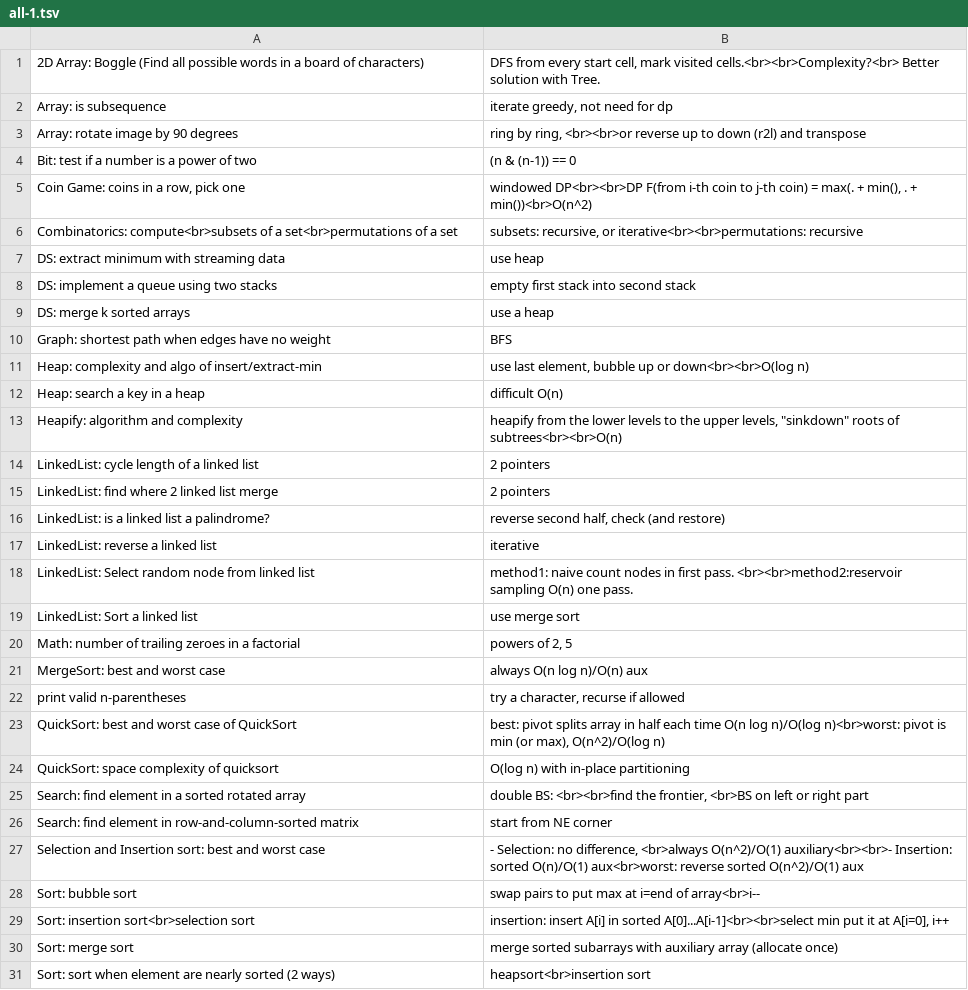
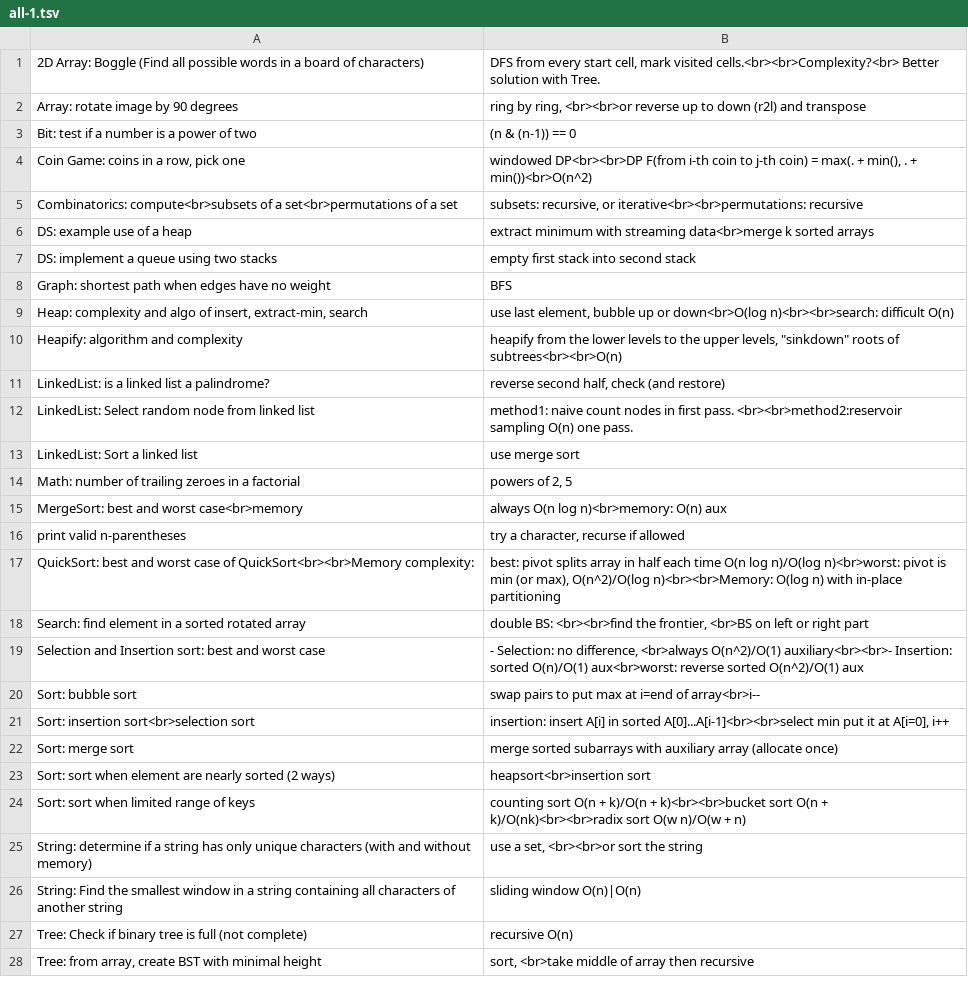
Before and after one commit to mirabl/j, a TSV file: anki/all-1.tsv, drawn as a sheet; only a part is shown; the shorter side is filled out with more unchanged rows; the diff covers the shown part only.

```diff
--- a/anki/all-1.tsv
+++ b/anki/all-1.tsv
@@ -1,3 +1,2 @@
 2D Array: Boggle (Find all possible words in a board of characters)	DFS from every start cell, mark visited cells.<br><br>Complexity?<br> Better solution with Tree.
-Array: is subsequence	iterate greedy, not need for dp
 Array: rotate image by 90 degrees	ring by ring, <br><br>or reverse up to down (r2l) and transpose
@@ -6,13 +5,8 @@ Coin Game: coins in a row, pick one	windowed DP<br><br>DP F(from i-th coin to j-
 Combinatorics: compute<br>subsets of a set<br>permutations of a set	subsets: recursive, or iterative<br><br>permutations: recursive
-DS: extract minimum with streaming data	use heap
+DS: example use of a heap	extract minimum with streaming data<br>merge k sorted arrays
 DS: implement a queue using two stacks	empty first stack into second stack
-DS: merge k sorted arrays	use a heap
 Graph: shortest path when edges have no weight	BFS
-Heap: complexity and algo of insert/extract-min	use last element, bubble up or down<br><br>O(log n)
-Heap: search a key in a heap	difficult O(n)
+Heap: complexity and algo of insert, extract-min, search	use last element, bubble up or down<br>O(log n)<br><br>search: difficult O(n)
 Heapify: algorithm and complexity	heapify from the lower levels to the upper levels, "sinkdown" roots of subtrees<br><br>O(n)
-LinkedList: cycle length of a linked list	2 pointers
-LinkedList: find where 2 linked list merge	2 pointers
 LinkedList: is a linked list a palindrome?	reverse second half, check (and restore)
-LinkedList: reverse a linked list	iterative
 LinkedList: Select random node from linked list	method1: naive count nodes in first pass. <br><br>method2:reservoir sampling O(n) one pass.
@@ -20,8 +14,6 @@ LinkedList: Sort a linked list	use merge sort
 Math: number of trailing zeroes in a factorial	powers of 2, 5
-MergeSort: best and worst case	always O(n log n)/O(n) aux
+MergeSort: best and worst case<br>memory	always O(n log n)<br>memory: O(n) aux
 print valid n-parentheses	try a character, recurse if allowed
-QuickSort: best and worst case of QuickSort	best: pivot splits array in half each time O(n log n)/O(log n)<br>worst: pivot is min (or max), O(n^2)/O(log n)
-QuickSort: space complexity of quicksort	O(log n) with in-place partitioning
+QuickSort: best and worst case of QuickSort<br><br>Memory complexity:	best: pivot splits array in half each time O(n log n)/O(log n)<br>worst: pivot is min (or max), O(n^2)/O(log n)<br><br>Memory: O(log n) with in-place partitioning
 Search: find element in a sorted rotated array	double BS: <br><br>find the frontier, <br>BS on left or right part
-Search: find element in row-and-column-sorted matrix	start from NE corner
 Selection and Insertion sort: best and worst case	- Selection: no difference, <br>always O(n^2)/O(1) auxiliary<br><br>- Insertion: sorted O(n)/O(1) aux<br>worst: reverse sorted O(n^2)/O(1) aux
```
Also changed, not shown: 2 removed rows elsewhere in this file, anki/all-2.tsv, anki/all-3.tsv, 2 other files.
